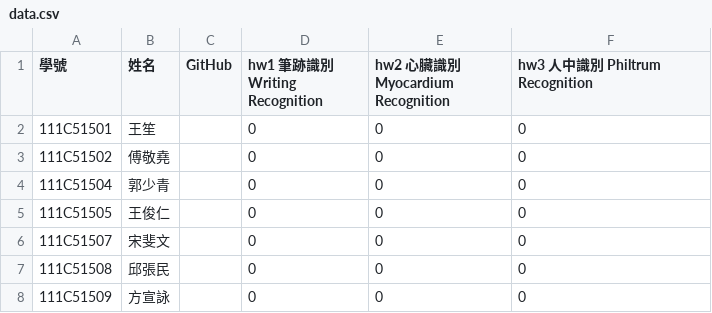
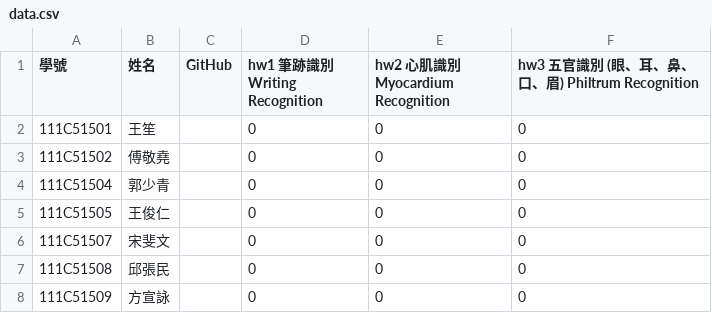
Before and after one commit to tjhsieh/tjhsieh.github.io, a CSV file: c/vis/pr2023f/syllabus/grade/csv/data.csv, drawn as a sheet; only a part is shown.

Commit message:
Add files via upload

```diff
--- a/c/vis/pr2023f/syllabus/grade/csv/data.csv
+++ b/c/vis/pr2023f/syllabus/grade/csv/data.csv
@@ -1,2 +1,2 @@
-學號,姓名,GitHub,hw1 筆跡識別 Writing Recognition,hw2 心臟識別 Myocardium Recognition,hw3 人中識別 Philtrum Recognition
+學號,姓名,GitHub,hw1 筆跡識別 Writing Recognition,hw2 心肌識別 Myocardium Recognition,hw3 五官識別 (眼、耳、鼻、口、眉) Philtrum Recognition
 111C51501,王笙,,0,0,0
```
